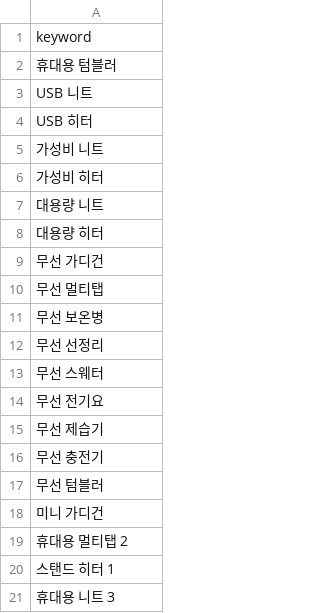
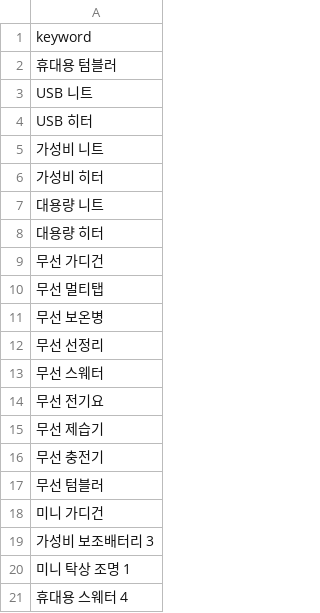
Before and after one commit to hayan-web/gpt-blog-auto, a CSV file: golden_shopping_keywords.csv, drawn as a sheet.

```diff
--- a/golden_shopping_keywords.csv
+++ b/golden_shopping_keywords.csv
@@ -18,4 +18,4 @@ USB 히터
 미니 가디건
-휴대용 멀티탭 2
-스탠드 히터 1
-휴대용 니트 3
+가성비 보조배터리 3
+미니 탁상 조명 1
+휴대용 스웨터 4
```
Also changed, not shown: keywords_general.csv, keywords_shopping.csv, 4 other files.
